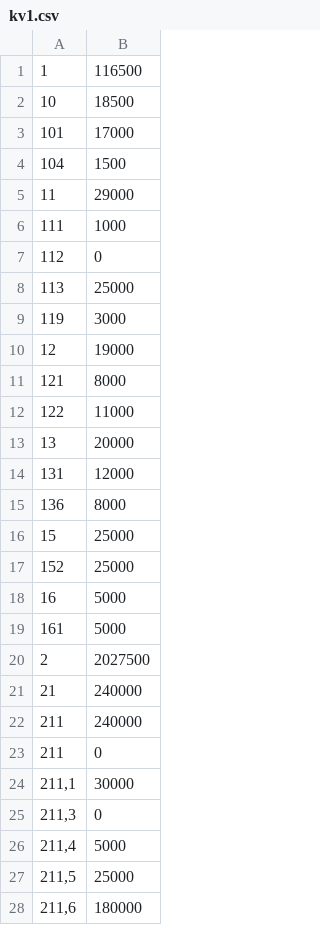
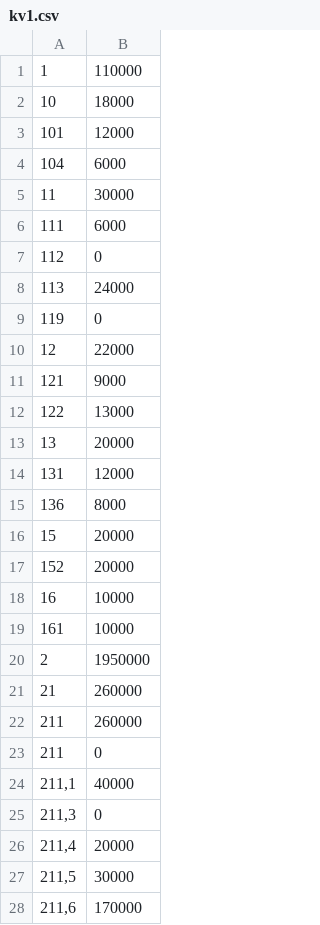
Before and after one commit to JonasSzedely/Kennwertdatenbank, a CSV file: src/main/resources/kv1.csv, drawn as a sheet; only a part is shown; the diff covers the shown part only.

```diff
--- a/src/main/resources/kv1.csv
+++ b/src/main/resources/kv1.csv
@@ -1,13 +1,13 @@
-1;116500
-10;18500
-101;17000
-104;1500
-11;29000
-111;1000
+1;110000
+10;18000
+101;12000
+104;6000
+11;30000
+111;6000
 112;0
-113;25000
-119;3000
-12;19000
-121;8000
-122;11000
+113;24000
+119;0
+12;22000
+121;9000
+122;13000
 13;20000
@@ -15,14 +15,14 @@
 136;8000
-15;25000
-152;25000
-16;5000
-161;5000
-2;2027500
-21;240000
-211;240000
+15;20000
+152;20000
+16;10000
+161;10000
+2;1950000
+21;260000
+211;260000
 211;0
-211,1;30000
+211,1;40000
 211,3;0
-211,4;5000
-211,5;25000
-211,6;180000
+211,4;20000
+211,5;30000
+211,6;170000
```
Also changed, not shown: 2 added rows, 2 removed rows and 67 edited cells elsewhere in this file, src/main/resources/kv4.csv, 20 other files.
